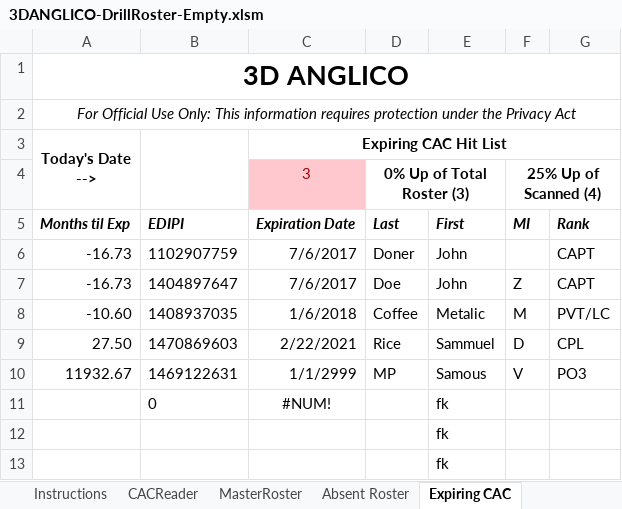
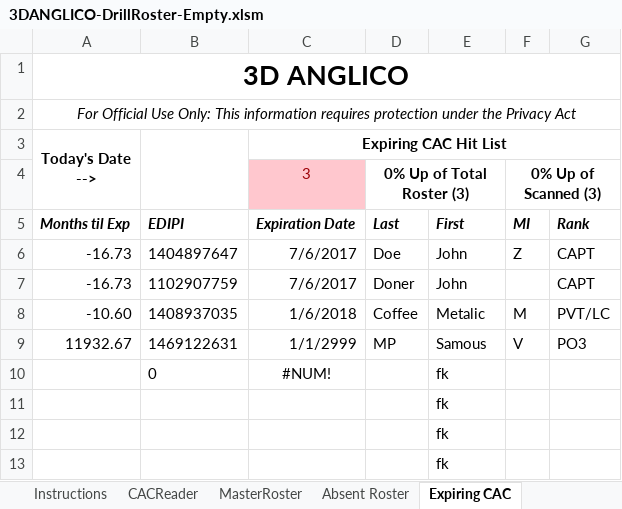
Before and after one commit to RoboticRice/CACBarcode, an Excel workbook: Spreadsheets (Like Excel)/3DANGLICO-DrillRoster-Empty.xlsm, sheet Expiring CAC, drawn as a sheet; only a part is shown; values as stored, in another font and other column widths than the file's, no borders; conditional formats not drawn; removed rows and columns are numbered as before the commit, all else as after; the diff names each change by its address in the sheet, - before the commit and + after, or states it on an @@ line.

```diff
--- a/Spreadsheets (Like Excel)/3DANGLICO-DrillRoster-Empty.xlsm (sheet Expiring CAC)
+++ b/Spreadsheets (Like Excel)/3DANGLICO-DrillRoster-Empty.xlsm (sheet Expiring CAC)
-F4: 25% Up of Scanned (4)
+F4: 0% Up of Scanned (3)
@@ row 7 moved to row 6: -16.73 @@
-row 9: 27.50 | 1470869603 | 2/22/2021 | Rice | Sammuel | D | CPL
+row 11:  |  |  |  | fk
```
Also changed, not shown: sheet Instructions, sheet CACReader, sheet Absent Roster, formulas that keep their value.
